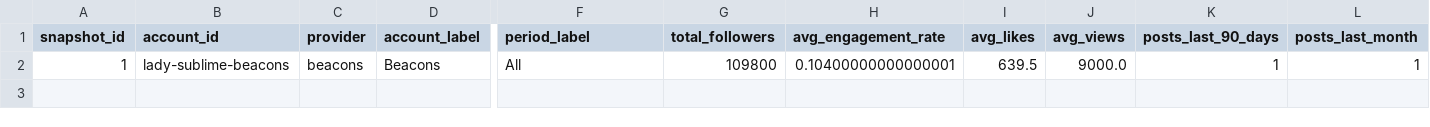
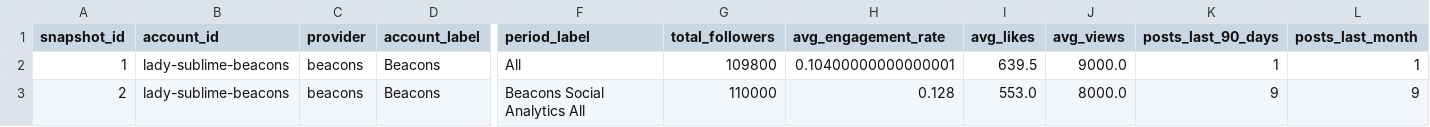
Before and after one commit to Trippaeon3/sublime-social-tracker-site, a CSV file: dashboard/data/beacons_social_history.csv, drawn as a sheet; only a part is shown, gaps mark what is left out; rows hold the shown columns only; the diff names each change by its address in the sheet, - before the commit and + after, or states it on an @@ line.

Commit message:
Refresh social dashboard snapshot

```diff
--- a/dashboard/data/beacons_social_history.csv
+++ b/dashboard/data/beacons_social_history.csv
+row 3: 2 | lady-sublime-beacons | beacons | Beacons | Beacons Social Analytics All | 110000 | 0.128 | 553.0 | 8000.0 | 9 | 9
```
Also changed, not shown: dashboard/data/beacons_social.csv, 2 other files.
